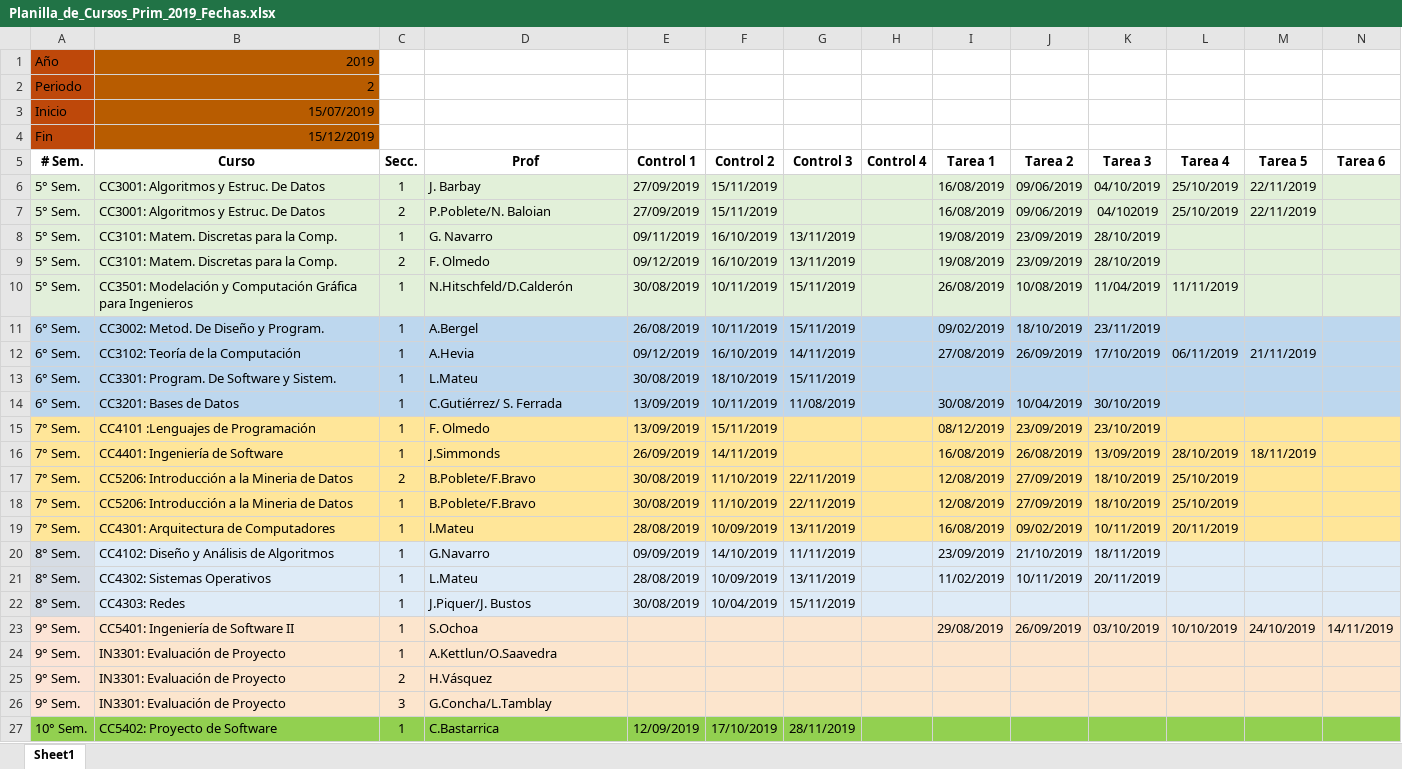
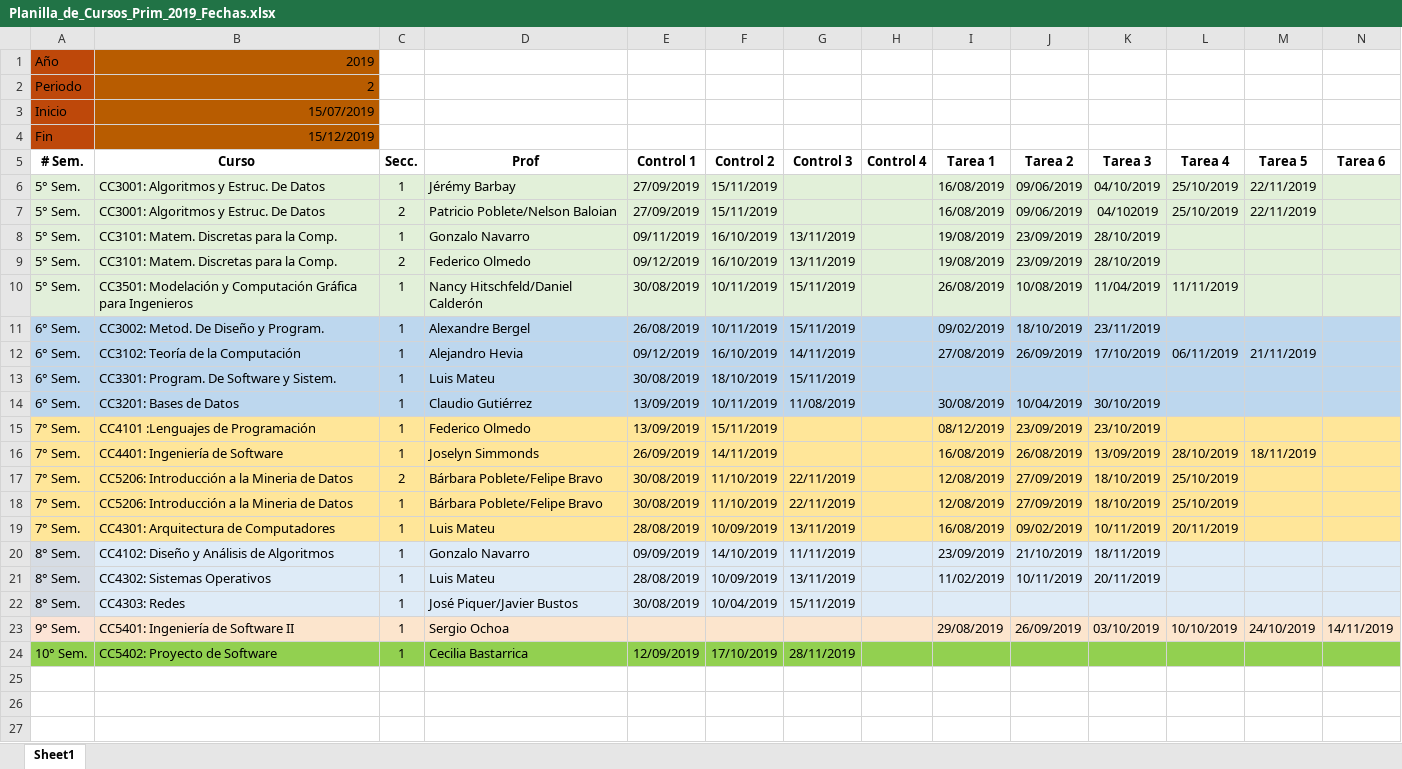
Before and after one commit to joseastorgat/Monitor_de_Carga_de_Controles, an Excel workbook: csv/Planilla_de_Cursos_Prim_2019_Fechas.xlsx, sheet Sheet1, drawn as a sheet; only a part is shown; values as stored, in another font and other column widths than the file's, no borders; removed rows and columns are numbered as before the commit, all else as after; rows hold the shown columns only; the diff names each change by its address in the sheet, - before the commit and + after, or states it on an @@ line.

Commit message:
[FIX] evaluaciones entrega solo una semana, los ramos se confirman antes de agregarse por excel

```diff
--- a/csv/Planilla_de_Cursos_Prim_2019_Fechas.xlsx (sheet Sheet1)
+++ b/csv/Planilla_de_Cursos_Prim_2019_Fechas.xlsx (sheet Sheet1)
-D6 (Prof): J. Barbay
+D6 (Prof): Jérémy Barbay
-D7 (Prof): P.Poblete/N. Baloian
+D7 (Prof): Patricio Poblete/Nelson Baloian
-D8 (Prof): G. Navarro
+D8 (Prof): Gonzalo Navarro
-D9 (Prof): F. Olmedo
+D9 (Prof): Federico Olmedo
-D10 (Prof): N.Hitschfeld/D.Calderón
+D10 (Prof): Nancy Hitschfeld/Daniel Calderón
-D11 (Prof): A.Bergel
+D11 (Prof): Alexandre Bergel
-D12 (Prof): A.Hevia
+D12 (Prof): Alejandro Hevia
-D13 (Prof): L.Mateu
+D13 (Prof): Luis Mateu
-D14 (Prof): C.Gutiérrez/ S. Ferrada
+D14 (Prof): Claudio Gutiérrez
-D15 (Prof): F. Olmedo
+D15 (Prof): Federico Olmedo
-D16 (Prof): J.Simmonds
+D16 (Prof): Joselyn Simmonds
-D17:D18 (Prof): B.Poblete/F.Bravo
+D17:D18 (Prof): Bárbara Poblete/Felipe Bravo
-D19 (Prof): l.Mateu
+D19 (Prof): Luis Mateu
-D20 (Prof): G.Navarro
+D20 (Prof): Gonzalo Navarro
-D21 (Prof): L.Mateu
+D21 (Prof): Luis Mateu
-D22 (Prof): J.Piquer/J. Bustos
+D22 (Prof): José Piquer/Javier Bustos
-D23 (Prof): S.Ochoa
+D23 (Prof): Sergio Ochoa
-row 24: 9° Sem. | IN3301: Evaluación de Proyecto | 1 | A.Kettlun/O.Saavedra
-row 25: 9° Sem. | IN3301: Evaluación de Proyecto | 2 | H.Vásquez
-row 26: 9° Sem. | IN3301: Evaluación de Proyecto | 3 | G.Concha/L.Tamblay
-D24 (Prof): C.Bastarrica
+D24 (Prof): Cecilia Bastarrica
```
Also changed, not shown: 2 other files.
